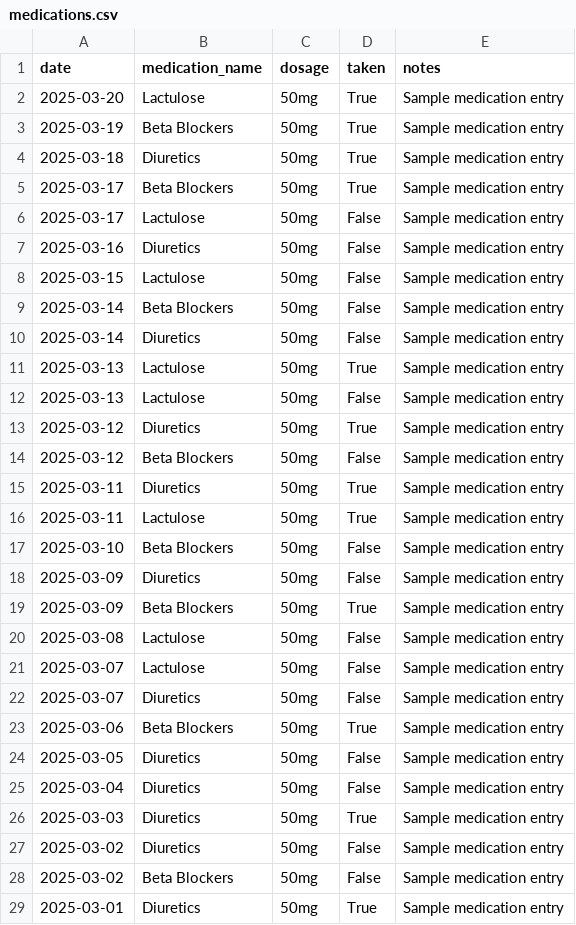
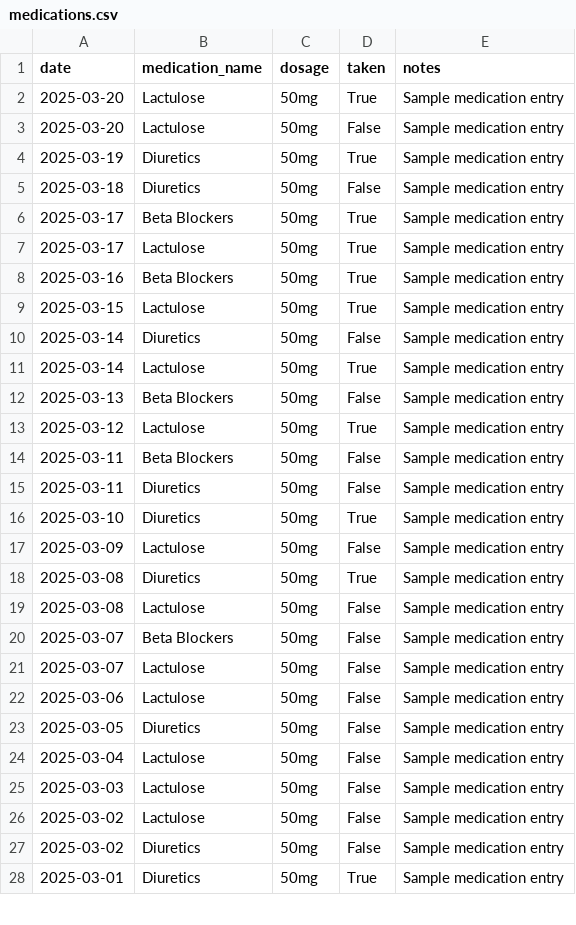
Before and after one commit to DrSAMA2025/LiverCare-Tracker, a CSV file: data/medications.csv, drawn as a sheet; only a part is shown; the diff covers the shown part only.

```diff
--- a/data/medications.csv
+++ b/data/medications.csv
@@ -2,28 +2,27 @@ date,medication_name,dosage,taken,notes
 2025-03-20,Lactulose,50mg,True,Sample medication entry
-2025-03-19,Beta Blockers,50mg,True,Sample medication entry
-2025-03-18,Diuretics,50mg,True,Sample medication entry
+2025-03-20,Lactulose,50mg,False,Sample medication entry
+2025-03-19,Diuretics,50mg,True,Sample medication entry
+2025-03-18,Diuretics,50mg,False,Sample medication entry
 2025-03-17,Beta Blockers,50mg,True,Sample medication entry
-2025-03-17,Lactulose,50mg,False,Sample medication entry
-2025-03-16,Diuretics,50mg,False,Sample medication entry
-2025-03-15,Lactulose,50mg,False,Sample medication entry
-2025-03-14,Beta Blockers,50mg,False,Sample medication entry
+2025-03-17,Lactulose,50mg,True,Sample medication entry
+2025-03-16,Beta Blockers,50mg,True,Sample medication entry
+2025-03-15,Lactulose,50mg,True,Sample medication entry
 2025-03-14,Diuretics,50mg,False,Sample medication entry
-2025-03-13,Lactulose,50mg,True,Sample medication entry
-2025-03-13,Lactulose,50mg,False,Sample medication entry
-2025-03-12,Diuretics,50mg,True,Sample medication entry
-2025-03-12,Beta Blockers,50mg,False,Sample medication entry
-2025-03-11,Diuretics,50mg,True,Sample medication entry
-2025-03-11,Lactulose,50mg,True,Sample medication entry
-2025-03-10,Beta Blockers,50mg,False,Sample medication entry
-2025-03-09,Diuretics,50mg,False,Sample medication entry
-2025-03-09,Beta Blockers,50mg,True,Sample medication entry
+2025-03-14,Lactulose,50mg,True,Sample medication entry
+2025-03-13,Beta Blockers,50mg,False,Sample medication entry
+2025-03-12,Lactulose,50mg,True,Sample medication entry
+2025-03-11,Beta Blockers,50mg,False,Sample medication entry
+2025-03-11,Diuretics,50mg,False,Sample medication entry
+2025-03-10,Diuretics,50mg,True,Sample medication entry
+2025-03-09,Lactulose,50mg,False,Sample medication entry
+2025-03-08,Diuretics,50mg,True,Sample medication entry
 2025-03-08,Lactulose,50mg,False,Sample medication entry
+2025-03-07,Beta Blockers,50mg,False,Sample medication entry
 2025-03-07,Lactulose,50mg,False,Sample medication entry
-2025-03-07,Diuretics,50mg,False,Sample medication entry
-2025-03-06,Beta Blockers,50mg,True,Sample medication entry
+2025-03-06,Lactulose,50mg,False,Sample medication entry
 2025-03-05,Diuretics,50mg,False,Sample medication entry
-2025-03-04,Diuretics,50mg,False,Sample medication entry
-2025-03-03,Diuretics,50mg,True,Sample medication entry
+2025-03-04,Lactulose,50mg,False,Sample medication entry
+2025-03-03,Lactulose,50mg,False,Sample medication entry
+2025-03-02,Lactulose,50mg,False,Sample medication entry
 2025-03-02,Diuretics,50mg,False,Sample medication entry
-2025-03-02,Beta Blockers,50mg,False,Sample medication entry
 2025-03-01,Diuretics,50mg,True,Sample medication entry
```
Also changed, not shown: 3 added rows, 2 removed rows and 12 edited cells elsewhere in this file, data/diet.csv, data/symptoms.csv, 1 other file.
